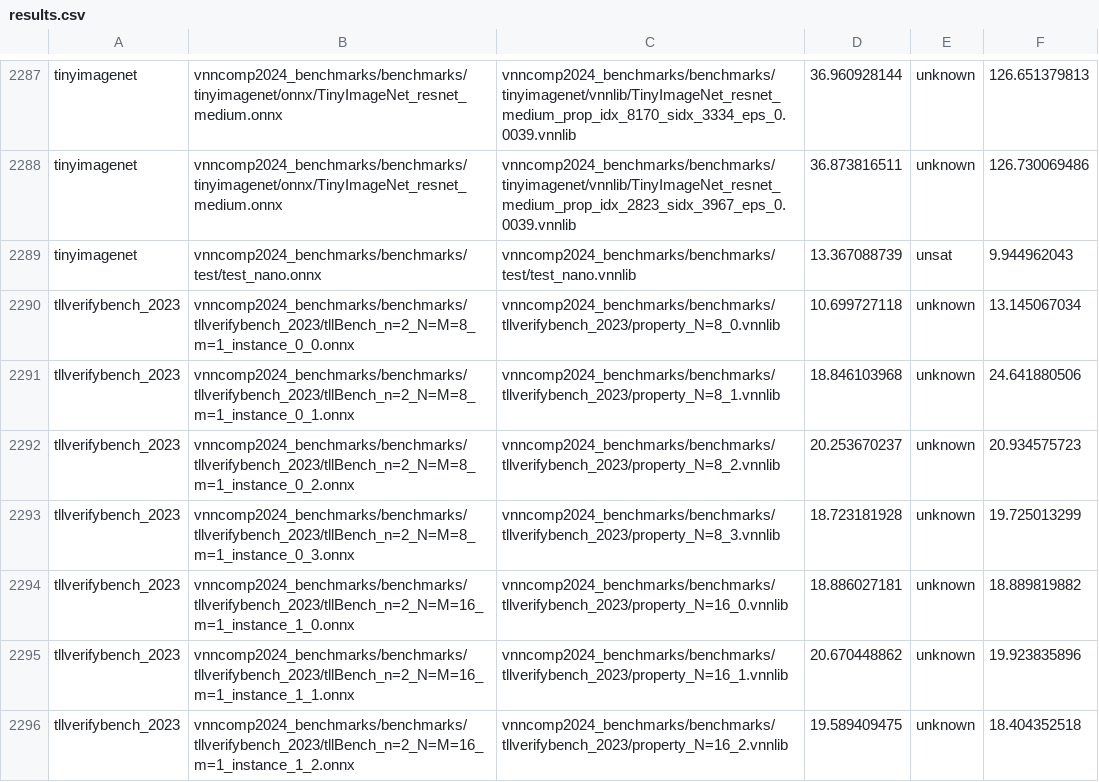
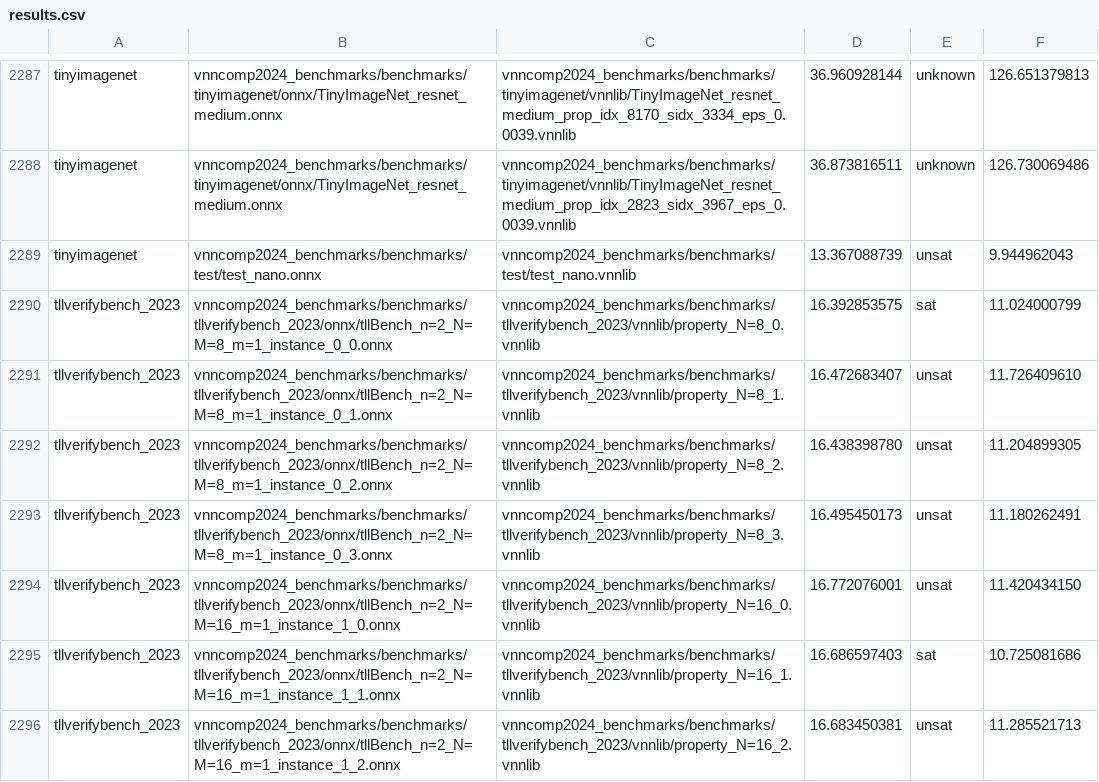
Before and after one commit to ChristopherBrix/vnncomp2024_results, a CSV file: cora/results.csv, drawn as a sheet; only a part is shown, gaps mark what is left out; the diff covers the shown part only.

Commit message:
Added results for cora on 2024_tllverifybench_2023

```diff
--- a/cora/results.csv
+++ b/cora/results.csv
@@ -2289,8 +2289,8 @@ tinyimagenet,vnncomp2024_benchmarks/benchmarks/tinyimagenet/onnx/TinyImageNet_re
 tinyimagenet,vnncomp2024_benchmarks/benchmarks/test/test_nano.onnx,vnncomp2024_benchmarks/benchmarks/test/test_nano.vnnlib,13.367088739,unsat,9.944962043
-tllverifybench_2023,vnncomp2024_benchmarks/benchmarks/tllverifybench_2023/tllBench_n=2_N=M=8_m=1_instance_0_0.onnx,vnncomp2024_benchmarks/benchmarks/tllverifybench_2023/property_N=8_0.vnnlib,10.699727118,unknown,13.145067034
-tllverifybench_2023,vnncomp2024_benchmarks/benchmarks/tllverifybench_2023/tllBench_n=2_N=M=8_m=1_instance_0_1.onnx,vnncomp2024_benchmarks/benchmarks/tllverifybench_2023/property_N=8_1.vnnlib,18.846103968,unknown,24.641880506
-tllverifybench_2023,vnncomp2024_benchmarks/benchmarks/tllverifybench_2023/tllBench_n=2_N=M=8_m=1_instance_0_2.onnx,vnncomp2024_benchmarks/benchmarks/tllverifybench_2023/property_N=8_2.vnnlib,20.253670237,unknown,20.934575723
-tllverifybench_2023,vnncomp2024_benchmarks/benchmarks/tllverifybench_2023/tllBench_n=2_N=M=8_m=1_instance_0_3.onnx,vnncomp2024_benchmarks/benchmarks/tllverifybench_2023/property_N=8_3.vnnlib,18.723181928,unknown,19.725013299
-tllverifybench_2023,vnncomp2024_benchmarks/benchmarks/tllverifybench_2023/tllBench_n=2_N=M=16_m=1_instance_1_0.onnx,vnncomp2024_benchmarks/benchmarks/tllverifybench_2023/property_N=16_0.vnnlib,18.886027181,unknown,18.889819882
-tllverifybench_2023,vnncomp2024_benchmarks/benchmarks/tllverifybench_2023/tllBench_n=2_N=M=16_m=1_instance_1_1.onnx,vnncomp2024_benchmarks/benchmarks/tllverifybench_2023/property_N=16_1.vnnlib,20.670448862,unknown,19.923835896
-tllverifybench_2023,vnncomp2024_benchmarks/benchmarks/tllverifybench_2023/tllBench_n=2_N=M=16_m=1_instance_1_2.onnx,vnncomp2024_benchmarks/benchmarks/tllverifybench_2023/property_N=16_2.vnnlib,19.589409475,unknown,18.404352518
+tllverifybench_2023,vnncomp2024_benchmarks/benchmarks/tllverifybench_2023/onnx/tllBench_n=2_N=M=8_m=1_instance_0_0.onnx,vnncomp2024_benchmarks/benchmarks/tllverifybench_2023/vnnlib/property_N=8_0.vnnlib,16.392853575,sat,11.024000799
+tllverifybench_2023,vnncomp2024_benchmarks/benchmarks/tllverifybench_2023/onnx/tllBench_n=2_N=M=8_m=1_instance_0_1.onnx,vnncomp2024_benchmarks/benchmarks/tllverifybench_2023/vnnlib/property_N=8_1.vnnlib,16.472683407,unsat,11.726409610
+tllverifybench_2023,vnncomp2024_benchmarks/benchmarks/tllverifybench_2023/onnx/tllBench_n=2_N=M=8_m=1_instance_0_2.onnx,vnncomp2024_benchmarks/benchmarks/tllverifybench_2023/vnnlib/property_N=8_2.vnnlib,16.438398780,unsat,11.204899305
+tllverifybench_2023,vnncomp2024_benchmarks/benchmarks/tllverifybench_2023/onnx/tllBench_n=2_N=M=8_m=1_instance_0_3.onnx,vnncomp2024_benchmarks/benchmarks/tllverifybench_2023/vnnlib/property_N=8_3.vnnlib,16.495450173,unsat,11.180262491
+tllverifybench_2023,vnncomp2024_benchmarks/benchmarks/tllverifybench_2023/onnx/tllBench_n=2_N=M=16_m=1_instance_1_0.onnx,vnncomp2024_benchmarks/benchmarks/tllverifybench_2023/vnnlib/property_N=16_0.vnnlib,16.772076001,unsat,11.420434150
+tllverifybench_2023,vnncomp2024_benchmarks/benchmarks/tllverifybench_2023/onnx/tllBench_n=2_N=M=16_m=1_instance_1_1.onnx,vnncomp2024_benchmarks/benchmarks/tllverifybench_2023/vnnlib/property_N=16_1.vnnlib,16.686597403,sat,10.725081686
+tllverifybench_2023,vnncomp2024_benchmarks/benchmarks/tllverifybench_2023/onnx/tllBench_n=2_N=M=16_m=1_instance_1_2.onnx,vnncomp2024_benchmarks/benchmarks/tllverifybench_2023/vnnlib/property_N=16_2.vnnlib,16.683450381,unsat,11.285521713
```
Also changed, not shown: 127 edited cells elsewhere in this file, cora/2024_tllverifybench_2023/results.csv, 17 other files.
